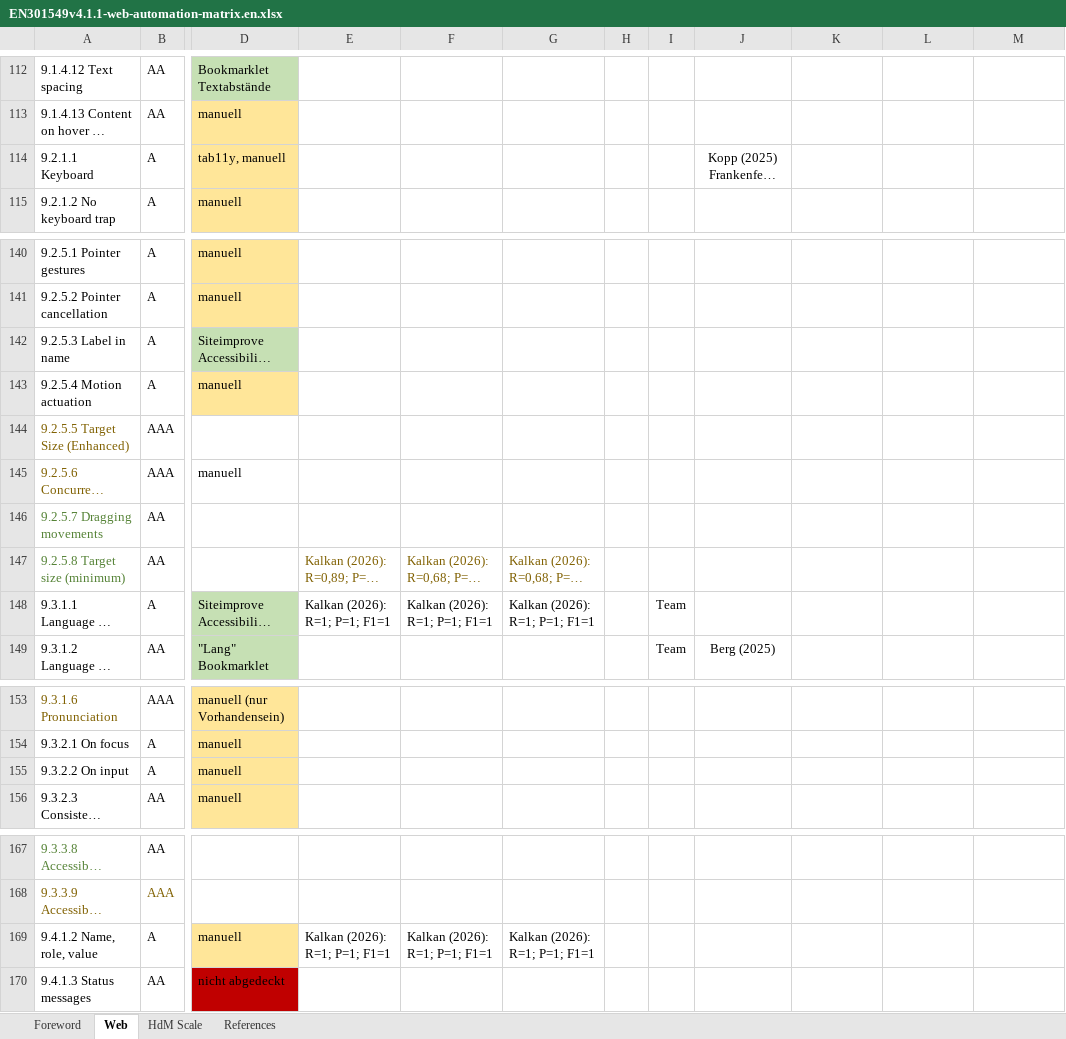
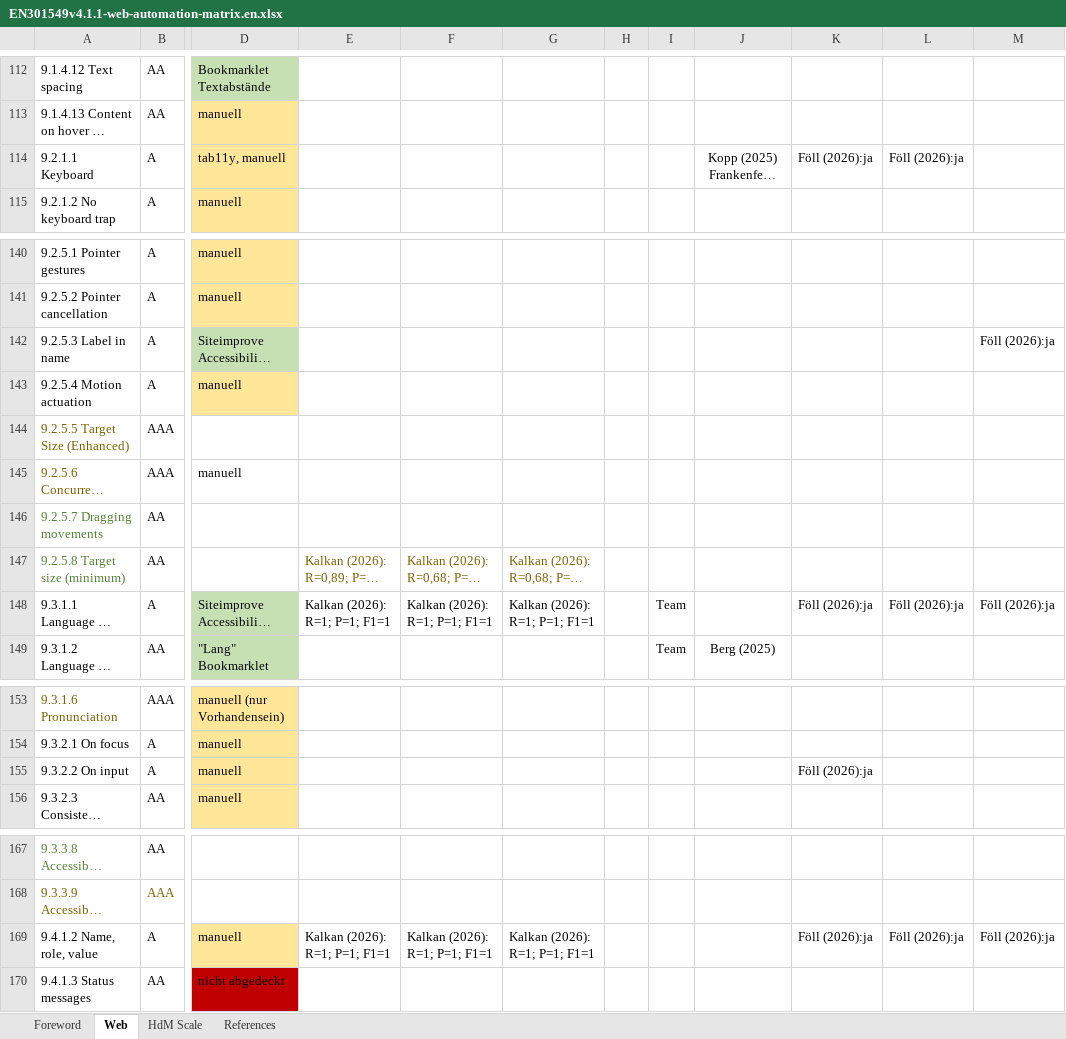
Before and after one commit to zimmermanng/a11y-best-practices, an Excel workbook: test-automation/EN301549v4.1.1-web-automation-matrix.en.xlsx, sheet Web, drawn as a sheet; only a part is shown, gaps mark what is left out; long unchanged cells end in …; values as stored, in another font and other column widths than the file's, no borders; conditional formats not drawn; the diff covers the shown part only; the diff names each change by its address in the sheet, - before the commit and + after, or states it on an @@ line.

Commit message:
Update Föll (2026)

```diff
--- a/test-automation/EN301549v4.1.1-web-automation-matrix.en.xlsx (sheet Web)
+++ b/test-automation/EN301549v4.1.1-web-automation-matrix.en.xlsx (sheet Web)
-K114: (empty)
+K114: Föll (2026):ja
-L114: (empty)
+L114: Föll (2026):ja
-M142: (empty)
+M142: Föll (2026):ja
-K148: (empty)
+K148: Föll (2026):ja
-L148: (empty)
+L148: Föll (2026):ja
-M148: (empty)
+M148: Föll (2026):ja
-K155: (empty)
+K155: Föll (2026):ja
-K169: (empty)
+K169: Föll (2026):ja
-L169: (empty)
+L169: Föll (2026):ja
-M169: (empty)
+M169: Föll (2026):ja
```
Also changed, not shown: 24 edited cells elsewhere in this sheet.
